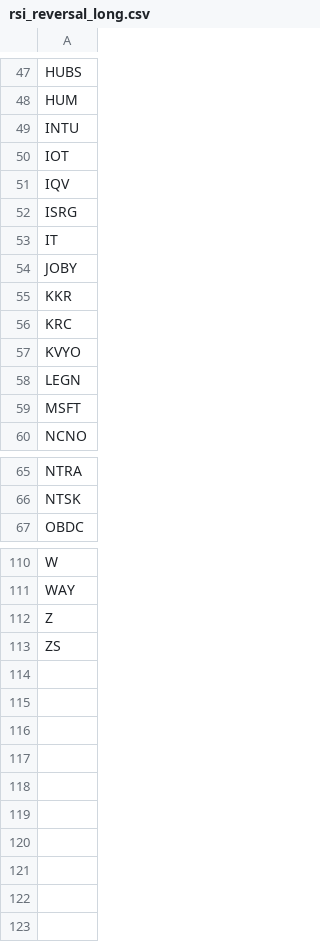
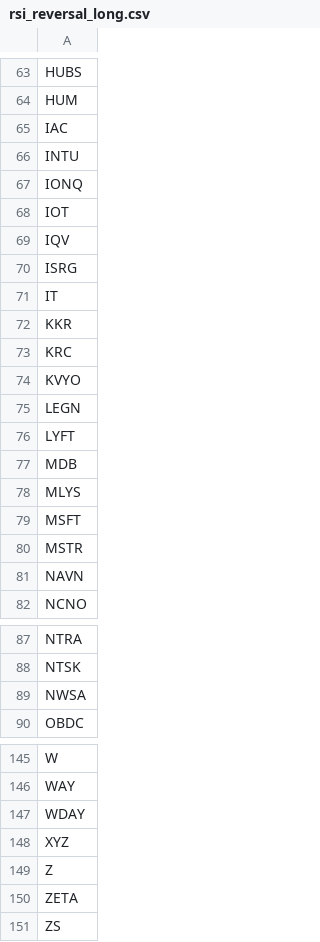
Before and after one commit to mpincus/Swing_Systems, a CSV file: data/watchlists/rsi_reversal_long.csv, drawn as a sheet; only a part is shown, gaps mark what is left out; the diff covers the shown part only.

```diff
--- a/data/watchlists/rsi_reversal_long.csv
+++ b/data/watchlists/rsi_reversal_long.csv
@@ -48,3 +64,5 @@ HUBS
 HUM
+IAC
 INTU
+IONQ
 IOT
@@ -53,3 +71,2 @@ ISRG
 IT
-JOBY
 KKR
@@ -58,3 +75,8 @@ KVYO
 LEGN
+LYFT
+MDB
+MLYS
 MSFT
+MSTR
+NAVN
 NCNO
@@ -66,2 +88,3 @@ NTRA
 NTSK
+NWSA
 OBDC
@@ -111,3 +146,6 @@ W
 WAY
+WDAY
+XYZ
 Z
+ZETA
 ZS
```
Also changed, not shown: 30 added rows, 2 removed rows and 3 edited cells elsewhere in this file, docs/combined_signals.csv, docs/combined_signals_price_history.csv, 25 other files.
